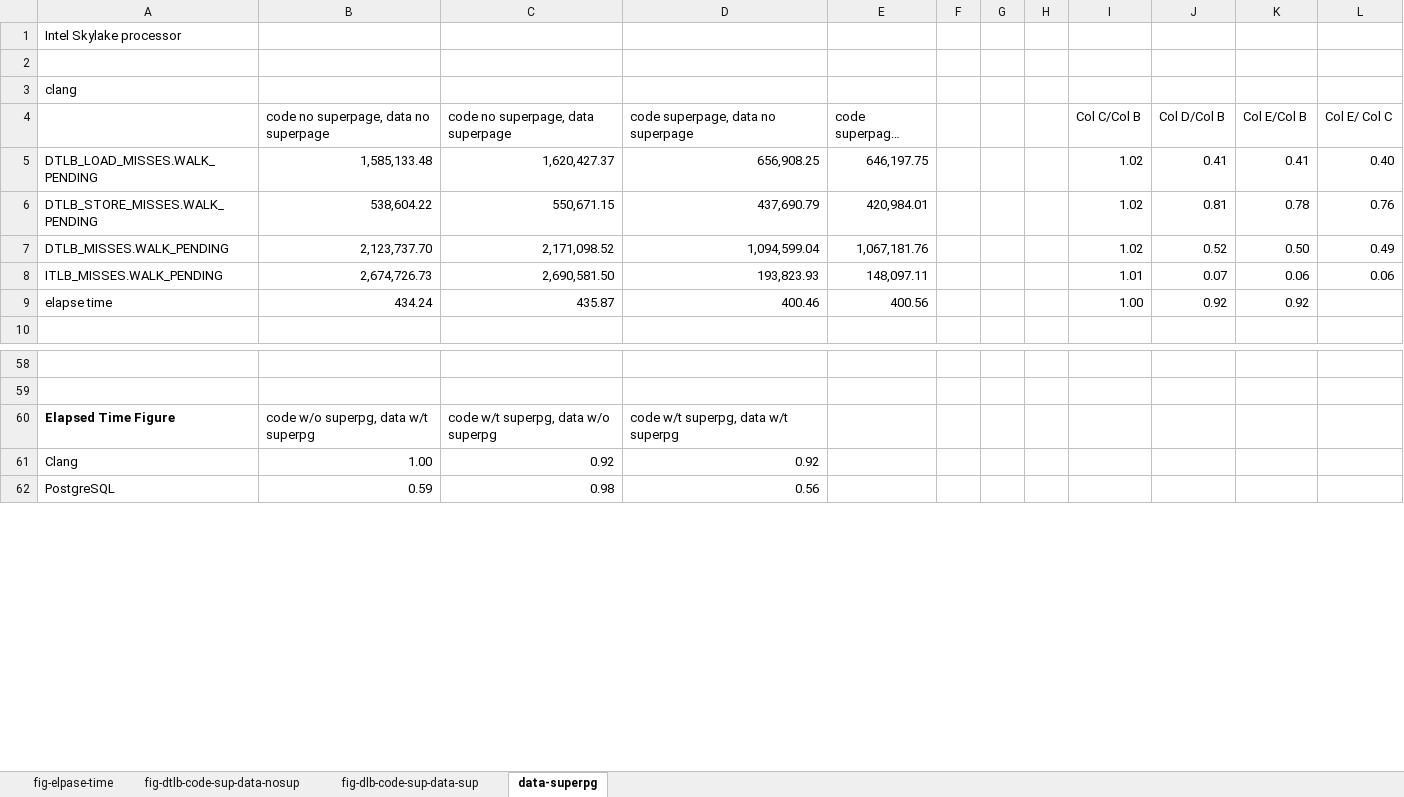
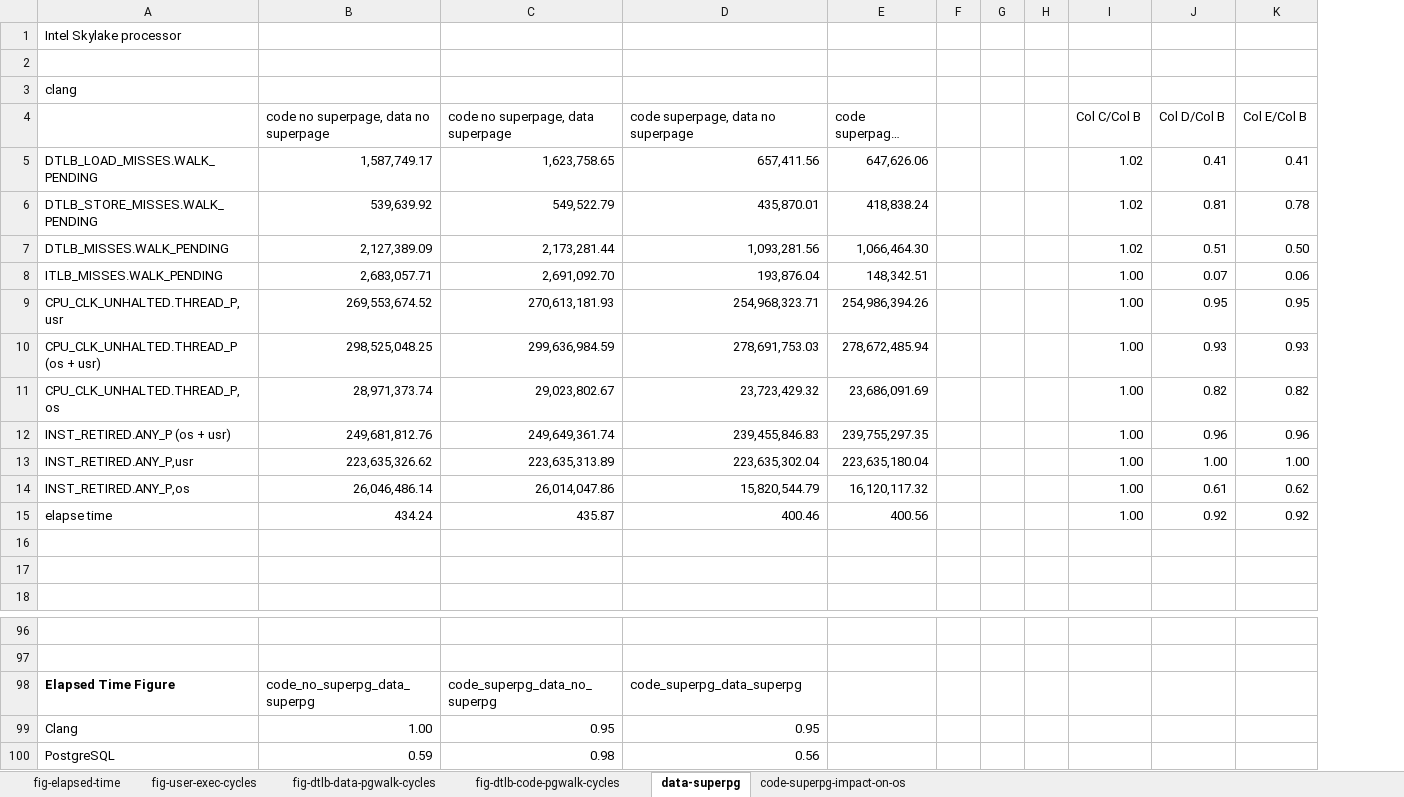
Before and after one commit to XiaowanDong/shared_ptp, an Excel workbook: TACO2019.xlsx, sheet data-superpg, drawn as a sheet; only a part is shown, gaps mark what is left out; long unchanged cells end in …; values as stored, in another font and other column widths than the file's, no borders; removed rows and columns are numbered as before the commit, all else as after; the diff covers the shown part only; the diff names each change by its address in the sheet, - before the commit and + after, or states it on an @@ line.

```diff
--- a/TACO2019.xlsx (sheet data-superpg)
+++ b/TACO2019.xlsx (sheet data-superpg)
-sheet tab: fig-elpase-time
-sheet tab: fig-dtlb-code-sup-data-nosup
-sheet tab: fig-dlb-code-sup-data-sup
+sheet tab: fig-elapsed-time
+sheet tab: fig-user-exec-cycles
+sheet tab: fig-dtlb-data-pgwalk-cycles
+sheet tab: fig-dtlb-code-pgwalk-cycles
+sheet tab: code-superpg-impact-on-os
-column L (Col E/ Col C), rows 5-8: 0.40 | 0.76 | 0.49 | 0.06
-B5: 1,585,133.48
+B5: 1,587,749.17
-C5: 1,620,427.37
+C5: 1,623,758.65
-D5: 656,908.25
+D5: 657,411.56
-E5 (code superpage, data superpage): 646,197.75
+E5 (code superpage, data superpage): 647,626.06
-B6: 538,604.22
+B6: 539,639.92
-C6: 550,671.15
+C6: 549,522.79
-D6: 437,690.79
+D6: 435,870.01
-E6 (code superpage, data superpage): 420,984.01
+E6 (code superpage, data superpage): 418,838.24
-B7: 2,123,737.70
+B7: 2,127,389.09
-C7: 2,171,098.52
+C7: 2,173,281.44
-D7: 1,094,599.04
+D7: 1,093,281.56
-E7 (code superpage, data superpage): 1,067,181.76
+E7 (code superpage, data superpage): 1,066,464.30
-J7 (Col D/Col B): 0.52
+J7 (Col D/Col B): 0.51
-B8: 2,674,726.73
+B8: 2,683,057.71
-C8: 2,690,581.50
+C8: 2,691,092.70
-D8: 193,823.93
+D8: 193,876.04
-E8 (code superpage, data superpage): 148,097.11
+E8 (code superpage, data superpage): 148,342.51
-I8 (Col C/Col B): 1.01
+I8 (Col C/Col B): 1.00
+row 9: CPU_CLK_UNHALTED.THREAD_P,usr | 269,553,674.52 | 270,613,181.93 | 254,968,323.71 | 254,986,394.26 |  |  |  | 1.00 | 0.95 | 0.95
+row 10: CPU_CLK_UNHALTED.THREAD_P (os + usr) | 298,525,048.25 | 299,636,984.59 | 278,691,753.03 | 278,672,485.94 |  |  |  | 1.00 | 0.93 | 0.93
+row 11: CPU_CLK_UNHALTED.THREAD_P,os | 28,971,373.74 | 29,023,802.67 | 23,723,429.32 | 23,686,091.69 |  |  |  | 1.00 | 0.82 | 0.82
+row 12: INST_RETIRED.ANY_P (os + usr) | 249,681,812.76 | 249,649,361.74 | 239,455,846.83 | 239,755,297.35 |  |  |  | 1.00 | 0.96 | 0.96
+row 13: INST_RETIRED.ANY_P,usr | 223,635,326.62 | 223,635,313.89 | 223,635,302.04 | 223,635,180.04 |  |  |  | 1.00 | 1.00 | 1.00
+row 14: INST_RETIRED.ANY_P,os | 26,046,486.14 | 26,014,047.86 | 15,820,544.79 | 16,120,117.32 |  |  |  | 1.00 | 0.61 | 0.62
+row 16: (empty)
+row 17: (empty)
-B98: code w/o superpg, data w/t superpg
+B98: code_no_superpg_data_superpg
-C98: code w/t superpg, data w/o superpg
+C98: code_superpg_data_no_superpg
-D98: code w/t superpg, data w/t superpg
+D98: code_superpg_data_superpg
-C99: 0.92
+C99: 0.95
-D99: 0.92
+D99: 0.95
```
Also changed, not shown: 51 added rows, 15 removed rows and 1 edited cell elsewhere in this sheet, formulas that keep their value, charts or pictures, clang.xlsx, java.xlsx, 3 other files.
